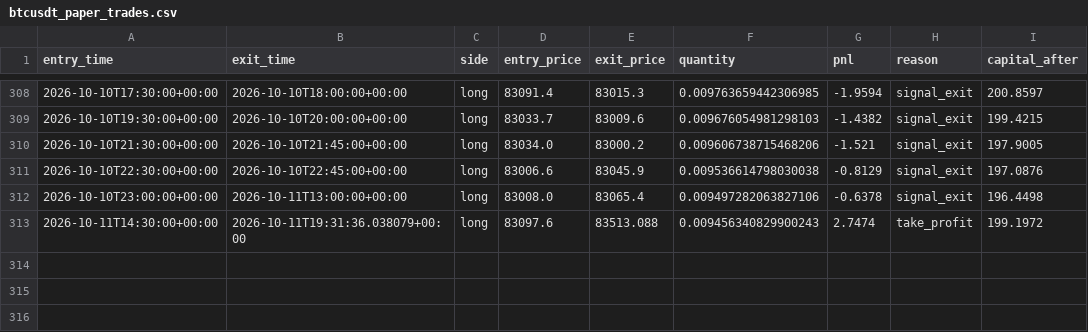
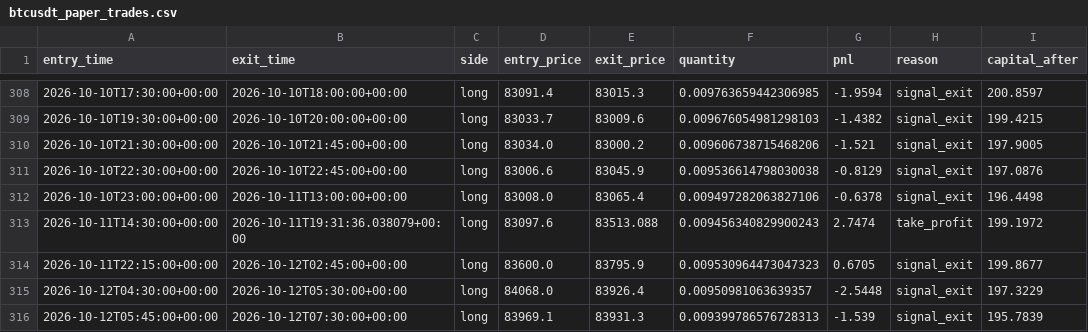
Before and after one commit to laluyadavreturn-dotcom/BTCUSDT-paper-trading-bot, a CSV file: btcusdt_paper_trades.csv, drawn as a sheet; only a part is shown, gaps mark what is left out.

```diff
--- a/btcusdt_paper_trades.csv
+++ b/btcusdt_paper_trades.csv
@@ -313 +313,4 @@ entry_time,exit_time,side,entry_price,exit_price,quantity,pnl,reason,capital_aft
 2026-10-11T14:30:00+00:00,2026-10-11T19:31:36.038079+00:00,long,83097.6,83513.088,0.009456340829900243,2.7474,take_profit,199.1972
+2026-10-11T22:15:00+00:00,2026-10-12T02:45:00+00:00,long,83600.0,83795.9,0.009530964473047323,0.6705,signal_exit,199.8677
+2026-10-12T04:30:00+00:00,2026-10-12T05:30:00+00:00,long,84068.0,83926.4,0.00950981063639357,-2.5448,signal_exit,197.3229
+2026-10-12T05:45:00+00:00,2026-10-12T07:30:00+00:00,long,83969.1,83931.3,0.009399786576728313,-1.539,signal_exit,195.7839
```
Also changed, not shown: 1 other file.
